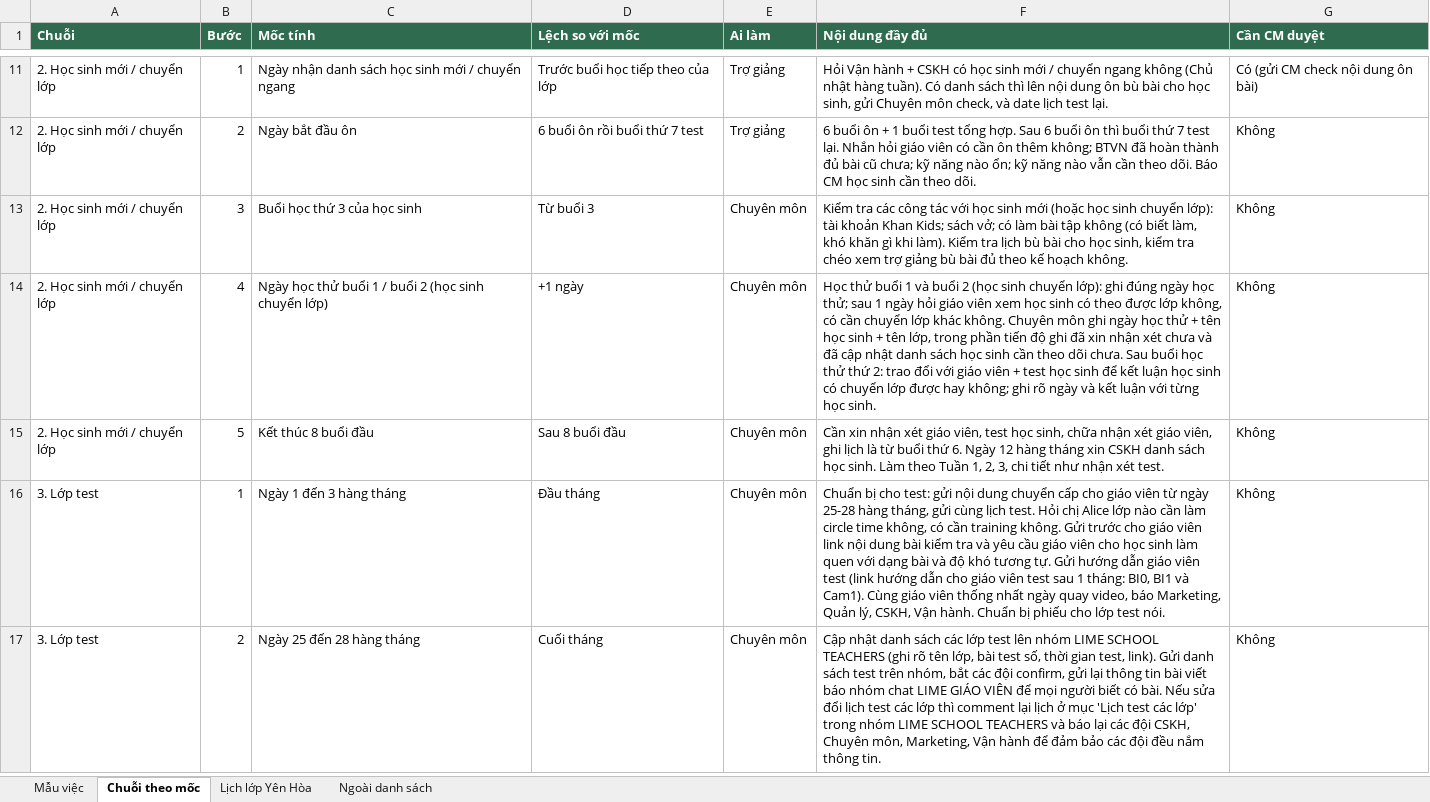
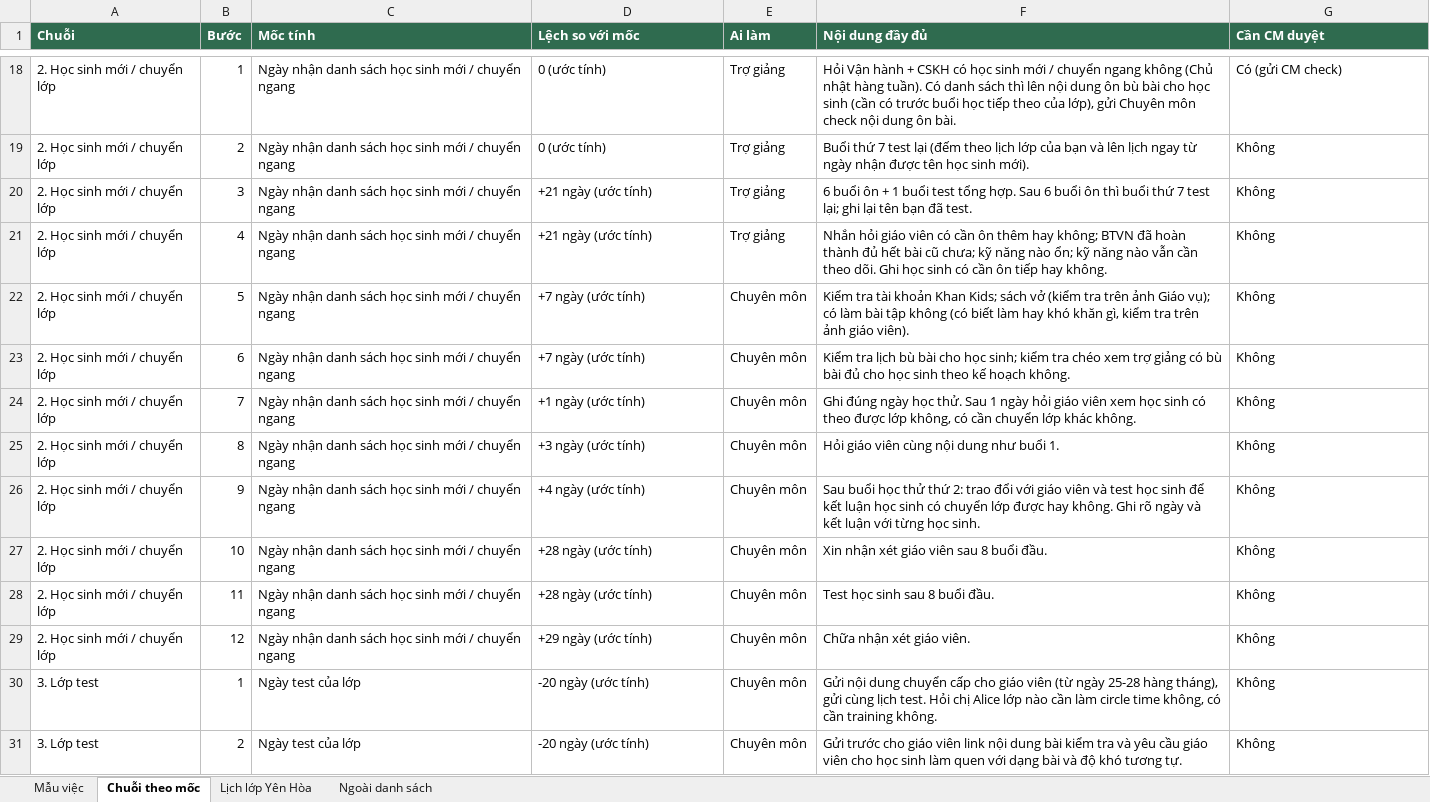
Before and after one commit to tienganhlime/lime-cong-viec, an Excel workbook: data/mau-viec-lime.xlsx, sheet Chuỗi theo mốc, drawn as a sheet; only a part is shown, gaps mark what is left out; values as stored, in another font and other column widths than the file's, no borders; addresses are those after the commit; the diff covers the shown part only; the diff names each change by its address in the sheet, - before the commit and + after, or states it on an @@ line.

```diff
--- a/data/mau-viec-lime.xlsx (sheet Chuỗi theo mốc)
+++ b/data/mau-viec-lime.xlsx (sheet Chuỗi theo mốc)
-D18 (Lệch so với mốc): Trước buổi học tiếp theo của lớp
+D18 (Lệch so với mốc): 0 (ước tính)
-F18 (Nội dung đầy đủ): …cho học sinh, gửi Chuyên môn check, và date lịch test lại.
+F18 (Nội dung đầy đủ): …cho học sinh (cần có trước buổi học tiếp theo của lớp), gửi Chuyên môn check nội dung ôn bài.
-G18 (Cần CM duyệt): Có (gửi CM check nội dung ôn bài)
+G18 (Cần CM duyệt): Có (gửi CM check)
-C19 (Mốc tính): Ngày bắt đầu ôn
+C19 (Mốc tính): Ngày nhận danh sách học sinh mới / chuyển ngang
-D19 (Lệch so với mốc): 6 buổi ôn rồi buổi thứ 7 test
+D19 (Lệch so với mốc): 0 (ước tính)
-F19 (Nội dung đầy đủ): 6 buổi ôn + 1 buổi test tổng hợp. Sau 6 buổi ôn thì buổi thứ 7 test lại. Nhắn hỏi giáo viên có cần ôn thêm không; BTVN đã hoàn thành đủ bài cũ chưa; kỹ năng nào ổn; kỹ năng nào vẫn cần theo dõi. Báo CM học sinh cần theo dõi.
+F19 (Nội dung đầy đủ): Buổi thứ 7 test lại (đếm theo lịch lớp của bạn và lên lịch ngay từ ngày nhận được tên học sinh mới).
-C20 (Mốc tính): Buổi học thứ 3 của học sinh
+C20 (Mốc tính): Ngày nhận danh sách học sinh mới / chuyển ngang
-D20 (Lệch so với mốc): Từ buổi 3
+D20 (Lệch so với mốc): +21 ngày (ước tính)
-E20:E21 (Ai làm): Chuyên môn
+E20:E21 (Ai làm): Trợ giảng
-F20 (Nội dung đầy đủ): Kiểm tra các công tác với học sinh mới (hoặc học sinh chuyển lớp): tài khoản Khan Kids; sách vở; có làm bài tập không (có biết làm, khó khăn gì khi làm). Kiểm tra lịch bù bài cho học sinh, kiểm tra chéo xem trợ giảng bù bài đủ theo kế hoạch không.
+F20 (Nội dung đầy đủ): 6 buổi ôn + 1 buổi test tổng hợp. Sau 6 buổi ôn thì buổi thứ 7 test lại; ghi lại tên bạn đã test.
-C21 (Mốc tính): Ngày học thử buổi 1 / buổi 2 (học sinh chuyển lớp)
+C21 (Mốc tính): Ngày nhận danh sách học sinh mới / chuyển ngang
-D21 (Lệch so với mốc): +1 ngày
+D21 (Lệch so với mốc): +21 ngày (ước tính)
-F21 (Nội dung đầy đủ): Học thử buổi 1 và buổi 2 (học sinh chuyển lớp): ghi đúng ngày học thử; sau 1 ngày hỏi giáo viên xem học sinh có theo được lớp không, có cần chuyển lớp khác không. Chuyên môn ghi ngày học thử + tên học sinh + tên lớp, trong phần tiến độ ghi đã xin nhận xét chưa và đã cập nhật danh sách học sinh cần theo dõi chưa. Sau buổi học thử thứ 2: trao đổi với giáo viên + test học sinh để kết luận học sinh có chuyển lớp được hay không; ghi rõ ngày và kết luận với từng học sinh.
+F21 (Nội dung đầy đủ): Nhắn hỏi giáo viên có cần ôn thêm hay không; BTVN đã hoàn thành đủ hết bài cũ chưa; kỹ năng nào ổn; kỹ năng nào vẫn cần theo dõi. Ghi học sinh có cần ôn tiếp hay không.
-C22 (Mốc tính): Kết thúc 8 buổi đầu
+C22 (Mốc tính): Ngày nhận danh sách học sinh mới / chuyển ngang
-D22 (Lệch so với mốc): Sau 8 buổi đầu
+D22 (Lệch so với mốc): +7 ngày (ước tính)
-F22 (Nội dung đầy đủ): Cần xin nhận xét giáo viên, test học sinh, chữa nhận xét giáo viên, ghi lịch là từ buổi thứ 6. Ngày 12 hàng tháng xin CSKH danh sách học sinh. Làm theo Tuần 1, 2, 3, chi tiết như nhận xét test.
+F22 (Nội dung đầy đủ): Kiểm tra tài khoản Khan Kids; sách vở (kiểm tra trên ảnh Giáo vụ); có làm bài tập không (có biết làm hay khó khăn gì, kiểm tra trên ảnh giáo viên).
+row 23: 2. Học sinh mới / chuyển lớp | 6 | Ngày nhận danh sách học sinh mới / chuyển ngang | +7 ngày (ước tính) | Chuyên môn | Kiểm tra lịch bù bài cho học sinh; kiểm tra chéo xem trợ giảng có bù bài đủ cho học sinh theo kế hoạch không. | Không
+row 24: 2. Học sinh mới / chuyển lớp | 7 | Ngày nhận danh sách học sinh mới / chuyển ngang | +1 ngày (ước tính) | Chuyên môn | Ghi đúng ngày học thử. Sau 1 ngày hỏi giáo viên xem học sinh có theo được lớp không, có cần chuyển lớp khác không. | Không
+row 25: 2. Học sinh mới / chuyển lớp | 8 | Ngày nhận danh sách học sinh mới / chuyển ngang | +3 ngày (ước tính) | Chuyên môn | Hỏi giáo viên cùng nội dung như buổi 1. | Không
+row 26: 2. Học sinh mới / chuyển lớp | 9 | Ngày nhận danh sách học sinh mới / chuyển ngang | +4 ngày (ước tính) | Chuyên môn | Sau buổi học thử thứ 2: trao đổi với giáo viên và test học sinh để kết luận học sinh có chuyển lớp được hay không. Ghi rõ ngày và kết luận với từng học sinh. | Không
+row 27: 2. Học sinh mới / chuyển lớp | 10 | Ngày nhận danh sách học sinh mới / chuyển ngang | +28 ngày (ước tính) | Chuyên môn | Xin nhận xét giáo viên sau 8 buổi đầu. | Không
+row 28: 2. Học sinh mới / chuyển lớp | 11 | Ngày nhận danh sách học sinh mới / chuyển ngang | +28 ngày (ước tính) | Chuyên môn | Test học sinh sau 8 buổi đầu. | Không
+row 29: 2. Học sinh mới / chuyển lớp | 12 | Ngày nhận danh sách học sinh mới / chuyển ngang | +29 ngày (ước tính) | Chuyên môn | Chữa nhận xét giáo viên. | Không
-C30 (Mốc tính): Ngày 1 đến 3 hàng tháng
+C30 (Mốc tính): Ngày test của lớp
-D30 (Lệch so với mốc): Đầu tháng
+D30 (Lệch so với mốc): -20 ngày (ước tính)
-F30 (Nội dung đầy đủ): Chuẩn bị cho test: gửi nội dung chuyển cấp cho giáo viên từ ngày 25-28 hàng tháng, gửi cùng lịch test. Hỏi chị Alice lớp nào cần làm circle time không, có cần training không. Gửi trước cho giáo viên link nội dung bài kiểm tra và yêu cầu giáo viên cho học sinh làm quen với dạng bài và độ khó tương tự. Gửi hướng dẫn giáo viên test (link hướng dẫn cho giáo viên test sau 1 tháng: BI0, BI1 và Cam1). Cùng giáo viên thống nhất ngày quay video, báo Marketing, Quản lý, CSKH, Vận hành. Chuẩn bị phiếu cho lớp test nói.
+F30 (Nội dung đầy đủ): Gửi nội dung chuyển cấp cho giáo viên (từ ngày 25-28 hàng tháng), gửi cùng lịch test. Hỏi chị Alice lớp nào cần làm circle time không, có cần training không.
-C31 (Mốc tính): Ngày 25 đến 28 hàng tháng
+C31 (Mốc tính): Ngày test của lớp
-D31 (Lệch so với mốc): Cuối tháng
+D31 (Lệch so với mốc): -20 ngày (ước tính)
-F31 (Nội dung đầy đủ): Cập nhật danh sách các lớp test lên nhóm LIME SCHOOL TEACHERS (ghi rõ tên lớp, bài test số, thời gian test, link). Gửi danh sách test trên nhóm, bắt các đội confirm, gửi lại thông tin bài viết báo nhóm chat LIME GIÁO VIÊN để mọi người biết có bài. Nếu sửa đổi lịch test các lớp thì comment lại lịch ở mục 'Lịch test các lớp' trong nhóm LIME SCHOOL TEACHERS và báo lại các đội CSKH, Chuyên môn, Marketing, Vận hành để đảm bảo các đội đều nắm thông tin.
+F31 (Nội dung đầy đủ): Gửi trước cho giáo viên link nội dung bài kiểm tra và yêu cầu giáo viên cho học sinh làm quen với dạng bài và độ khó tương tự.
```
Also changed, not shown: 37 added rows and 91 edited cells elsewhere in this sheet, sheet Mẫu việc, 4 other files.
